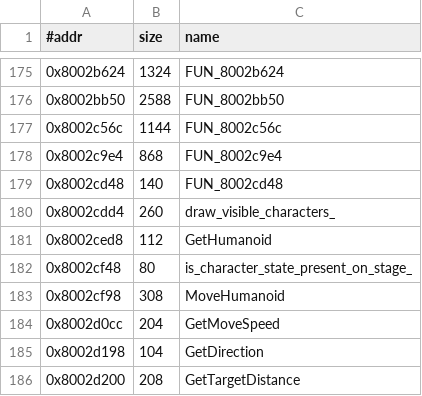
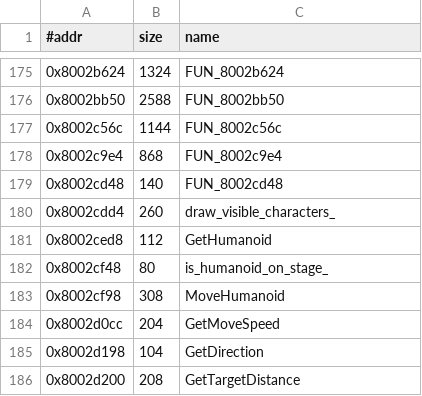
Before and after one commit to Fuuzetsu/tenchu-decomp, a TSV file: config/functions.trial.exe.tsv, drawn as a sheet; only a part is shown, gaps mark what is left out.

```diff
--- a/config/functions.trial.exe.tsv
+++ b/config/functions.trial.exe.tsv
@@ -181,3 +181,3 @@
 0x8002ced8	112	GetHumanoid
-0x8002cf48	80	is_character_state_present_on_stage_
+0x8002cf48	80	is_humanoid_on_stage_
 0x8002cf98	308	MoveHumanoid
```
Also changed, not shown: 22 other files.
